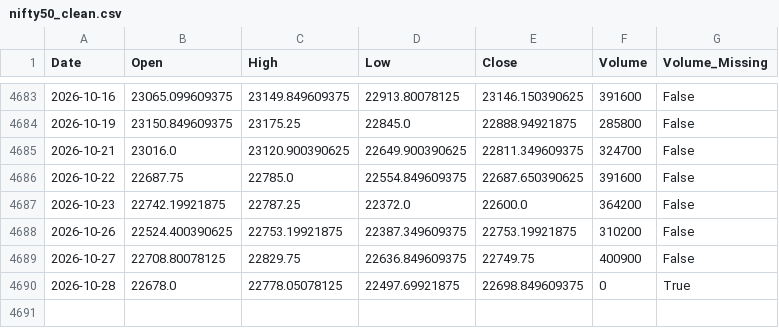
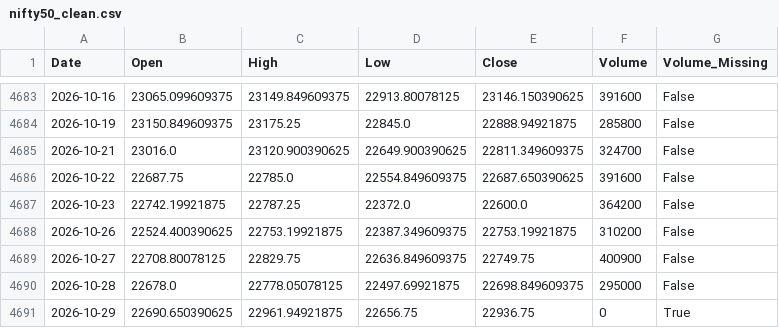
Before and after one commit to Abhi-Tech-Sys/market-intelligence-project, a CSV file: backend/data/processed/nifty50_clean.csv, drawn as a sheet; only a part is shown, gaps mark what is left out.

```diff
--- a/backend/data/processed/nifty50_clean.csv
+++ b/backend/data/processed/nifty50_clean.csv
@@ -4689,2 +4689,3 @@ Date,Open,High,Low,Close,Volume,Volume_Missing
 2026-10-27,22708.80078125,22829.75,22636.849609375,22749.75,400900,False
-2026-10-28,22678.0,22778.05078125,22497.69921875,22698.849609375,0,True
+2026-10-28,22678.0,22778.05078125,22497.69921875,22698.849609375,295000,False
+2026-10-29,22690.650390625,22961.94921875,22656.75,22936.75,0,True
```
Also changed, not shown: backend/data/raw/nifty50_yahoo_raw.csv, 1 other file.
